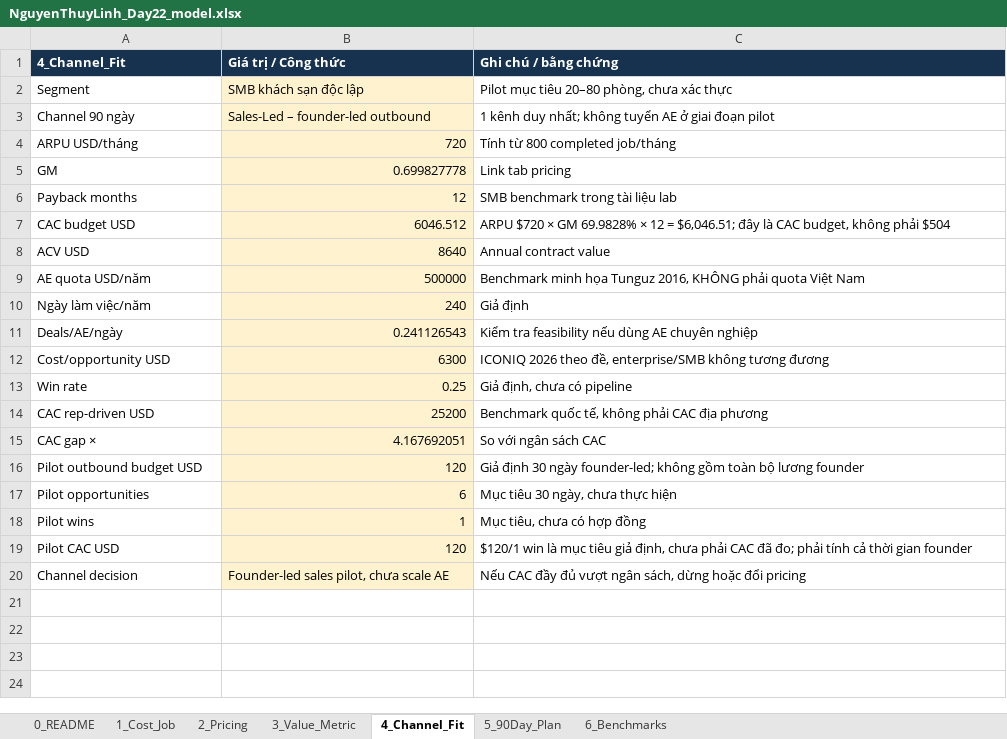
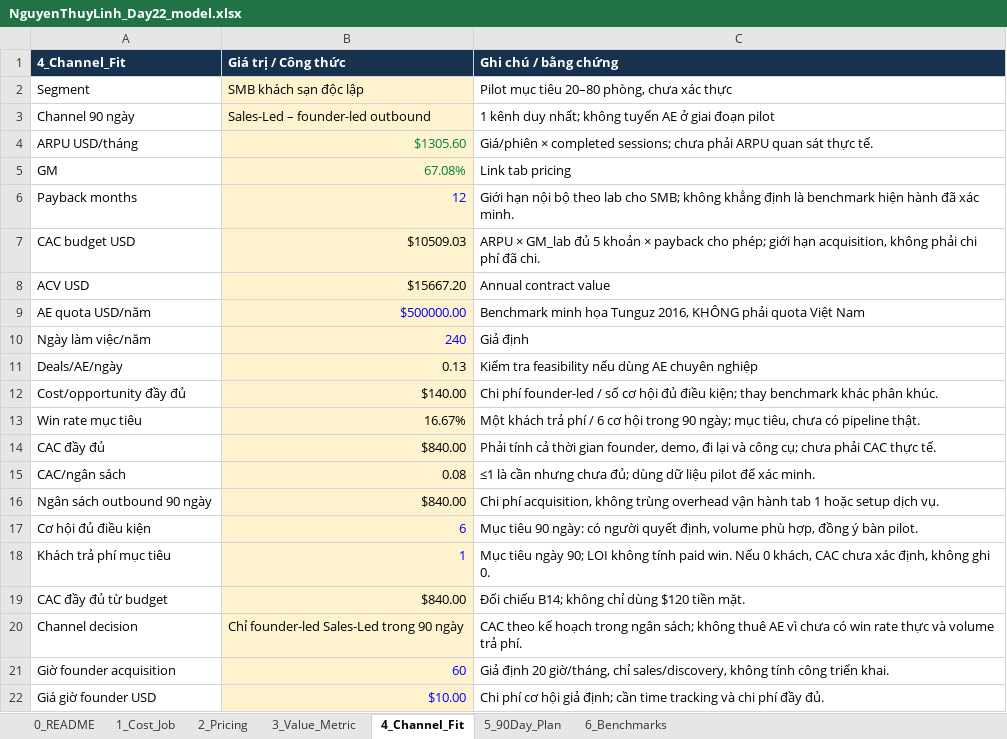
Before and after one commit to nalinh1102/Track1_Day22_2A202602497_NguyenThuylinh, an Excel workbook: NguyenThuyLinh_Day22_model.xlsx, sheet 4_Channel_Fit, drawn as a sheet; only a part is shown; values as stored, in another font and other column widths than the file's, no borders; removed rows and columns are numbered as before the commit, all else as after; the diff covers the shown part only; the diff names each change by its address in the sheet, - before the commit and + after, or states it on an @@ line.

```diff
--- a/NguyenThuyLinh_Day22_model.xlsx (sheet 4_Channel_Fit)
+++ b/NguyenThuyLinh_Day22_model.xlsx (sheet 4_Channel_Fit)
-B4 (Giá trị / Công thức): 720
+B4 (Giá trị / Công thức): $1305.60
-B4:B5 text colour: black
+B4:B5 text colour: #008040
-C4 (Ghi chú / bằng chứng): Tính từ 800 completed job/tháng
+C4 (Ghi chú / bằng chứng): Giá/phiên × completed sessions; chưa phải ARPU quan sát thực tế.
-B5 (Giá trị / Công thức): 0.699827778
+B5 (Giá trị / Công thức): 67.08%
-B6 text colour: black
+B6 text colour: #0000FF
-C6 (Ghi chú / bằng chứng): SMB benchmark trong tài liệu lab
+C6 (Ghi chú / bằng chứng): Giới hạn nội bộ theo lab cho SMB; không khẳng định là benchmark hiện hành đã xác minh.
-B7 (Giá trị / Công thức): 6046.512
+B7 (Giá trị / Công thức): $10509.03
-C7 (Ghi chú / bằng chứng): ARPU $720 × GM 69.9828% × 12 = $6,046.51; đây là CAC budget, không phải $504
+C7 (Ghi chú / bằng chứng): ARPU × GM_lab đủ 5 khoản × payback cho phép; giới hạn acquisition, không phải chi phí đã chi.
-B8 (Giá trị / Công thức): 8640
+B8 (Giá trị / Công thức): $15667.20
-B9 (Giá trị / Công thức): 500000
+B9 (Giá trị / Công thức): $500000.00
-B9:B10 text colour: black
+B9:B10 text colour: #0000FF
-B11 (Giá trị / Công thức): 0.241126543
+B11 (Giá trị / Công thức): 0.13
-row 12: Cost/opportunity USD | 6300 | ICONIQ 2026 theo đề, enterprise/SMB không tương đương
-row 13: Win rate | 0.25 | Giả định, chưa có pipeline
-row 14: CAC rep-driven USD | 25200 | Benchmark quốc tế, không phải CAC địa phương
-row 15: CAC gap × | 4.167692051 | So với ngân sách CAC
-row 16: Pilot outbound budget USD | 120 | Giả định 30 ngày founder-led; không gồm toàn bộ lương founder
-row 17: Pilot opportunities | 6 | Mục tiêu 30 ngày, chưa thực hiện
-row 18: Pilot wins | 1 | Mục tiêu, chưa có hợp đồng
-row 19: Pilot CAC USD | 120 | $120/1 win là mục tiêu giả định, chưa phải CAC đã đo; phải tính cả thời gian founder
+row 12: Cost/opportunity đầy đủ | $140.00 | Chi phí founder-led / số cơ hội đủ điều kiện; thay benchmark khác phân khúc.
+row 13: Win rate mục tiêu | 16.67% | Một khách trả phí / 6 cơ hội trong 90 ngày; mục tiêu, chưa có pipeline thật.
+row 14: CAC đầy đủ | $840.00 | Phải tính cả thời gian founder, demo, đi lại và công cụ; chưa phải CAC thực tế.
+row 15: CAC/ngân sách | 0.08 | ≤1 là cần nhưng chưa đủ; dùng dữ liệu pilot để xác minh.
+row 16: Ngân sách outbound 90 ngày | $840.00 | Chi phí acquisition, không trùng overhead vận hành tab 1 hoặc setup dịch vụ.
+row 17: Cơ hội đủ điều kiện | 6 | Mục tiêu 90 ngày: có người quyết định, volume phù hợp, đồng ý bàn pilot.
+row 18: Khách trả phí mục tiêu | 1 | Mục tiêu ngày 90; LOI không tính paid win. Nếu 0 khách, CAC chưa xác định, không ghi 0.
+row 19: CAC đầy đủ từ budget | $840.00 | Đối chiếu B14; không chỉ dùng $120 tiền mặt.
-B20 (Giá trị / Công thức): Founder-led sales pilot, chưa scale AE
+B20 (Giá trị / Công thức): Chỉ founder-led Sales-Led trong 90 ngày
-C20 (Ghi chú / bằng chứng): Nếu CAC đầy đủ vượt ngân sách, dừng hoặc đổi pricing
+C20 (Ghi chú / bằng chứng): CAC theo kế hoạch trong ngân sách; không thuê AE vì chưa có win rate thực và volume trả phí.
+row 21: Giờ founder acquisition | 60 | Giả định 20 giờ/tháng, chỉ sales/discovery, không tính công triển khai.
+row 22: Giá giờ founder USD | $10.00 | Chi phí cơ hội giả định; cần time tracking và chi phí đầy đủ.
```
Also changed, not shown: 7 added rows elsewhere in this sheet, sheet 2_Pricing, sheet 1_Cost_Job, sheet 5_90Day_Plan, sheet 6_Benchmarks, sheet 3_Value_Metric, sheet 0_README, 4 other files.
